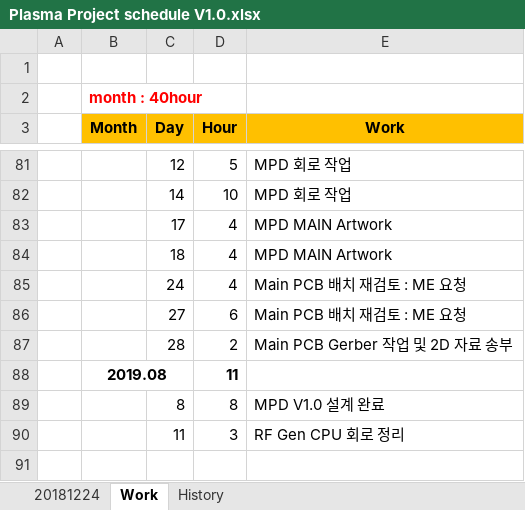
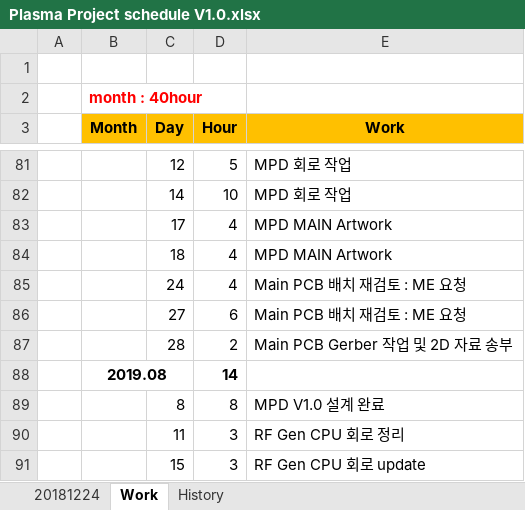
Before and after one commit to ArvidJoung/Plasma_Generator, an Excel workbook: Plasma Project schedule V1.0.xlsx, sheet Work, drawn as a sheet; only a part is shown, gaps mark what is left out; values as stored, in another font and other column widths than the file's, no borders; the diff names each change by its address in the sheet, - before the commit and + after, or states it on an @@ line.

Commit message:
1234

```diff
--- a/Plasma Project schedule V1.0.xlsx (sheet Work)
+++ b/Plasma Project schedule V1.0.xlsx (sheet Work)
-D88 (Hour): 11
+D88 (Hour): 14
+row 91:  |  | 15 | 3 | RF Gen CPU 회로 update
```
Also changed, not shown: charts or pictures.
